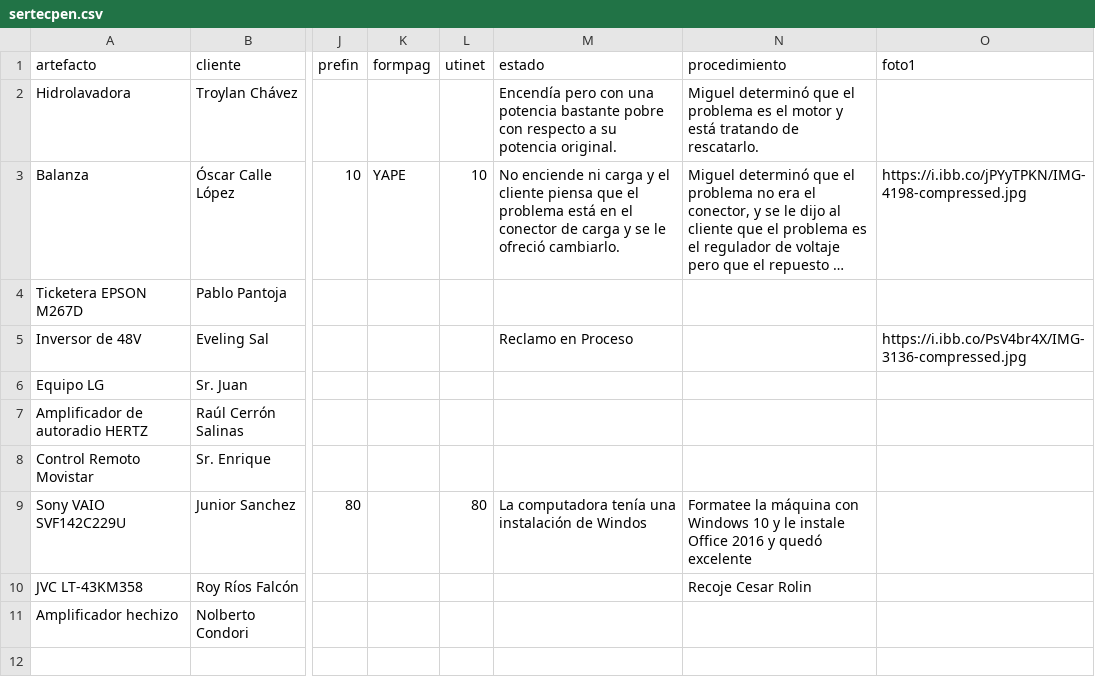
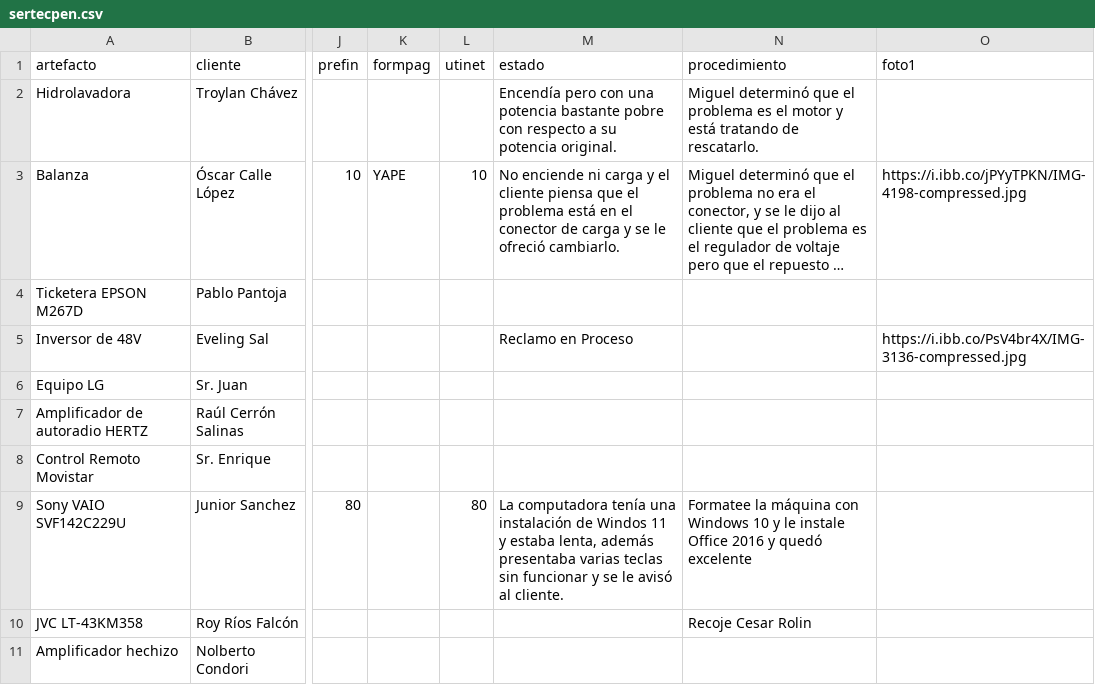
Before and after one commit to justintxu/repo, a CSV file: data/sertecpen.csv, drawn as a sheet; only a part is shown, gaps mark what is left out; long unchanged cells end in …; the diff names each change by its address in the sheet, - before the commit and + after, or states it on an @@ line.

Commit message:
Update data/sertecpen.csv

```diff
--- a/data/sertecpen.csv
+++ b/data/sertecpen.csv
-M9 (estado): …de Windos
+M9 (estado): …de Windos 11 y estaba lenta, además presentaba varias teclas sin funcionar y se le avisó al cliente.
```
